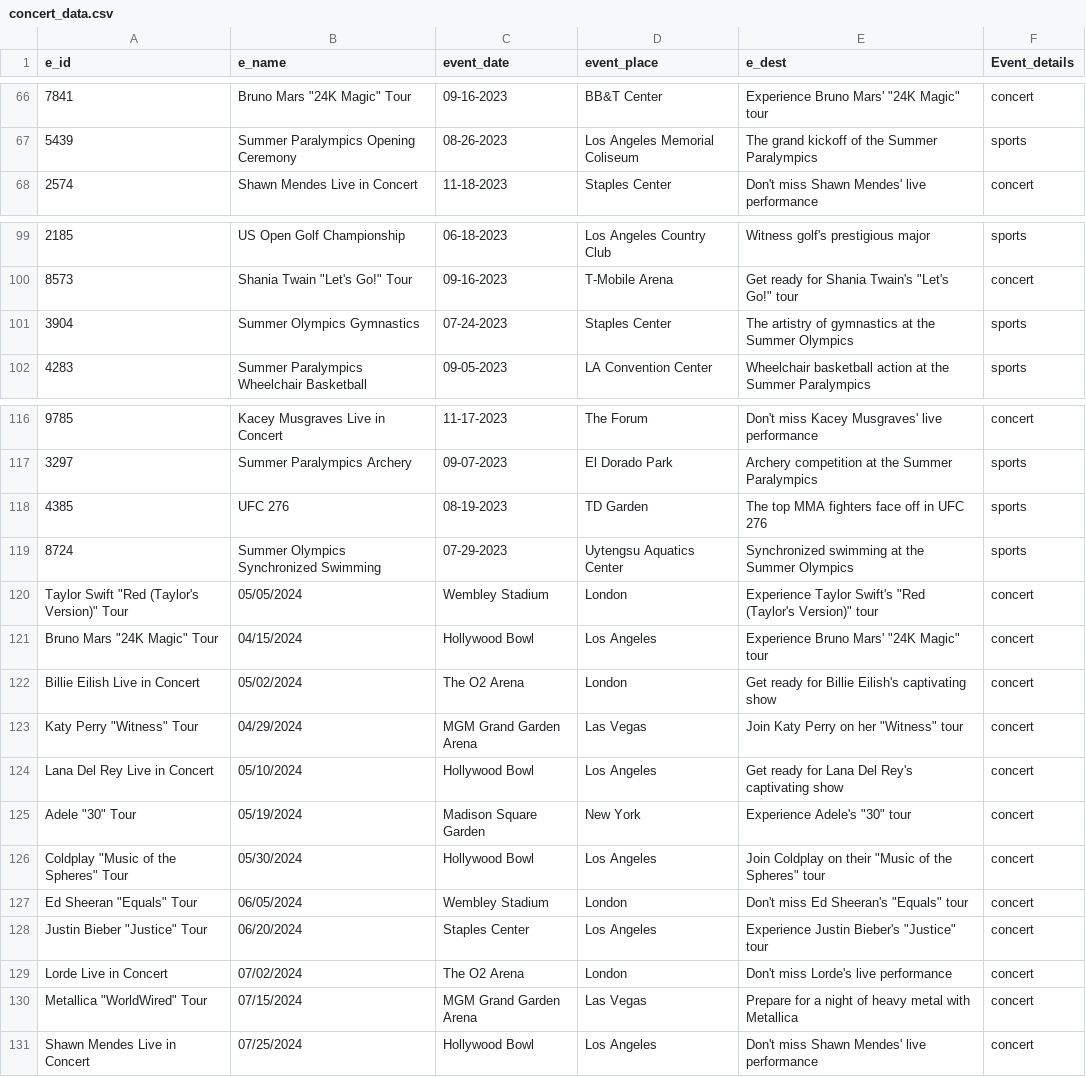
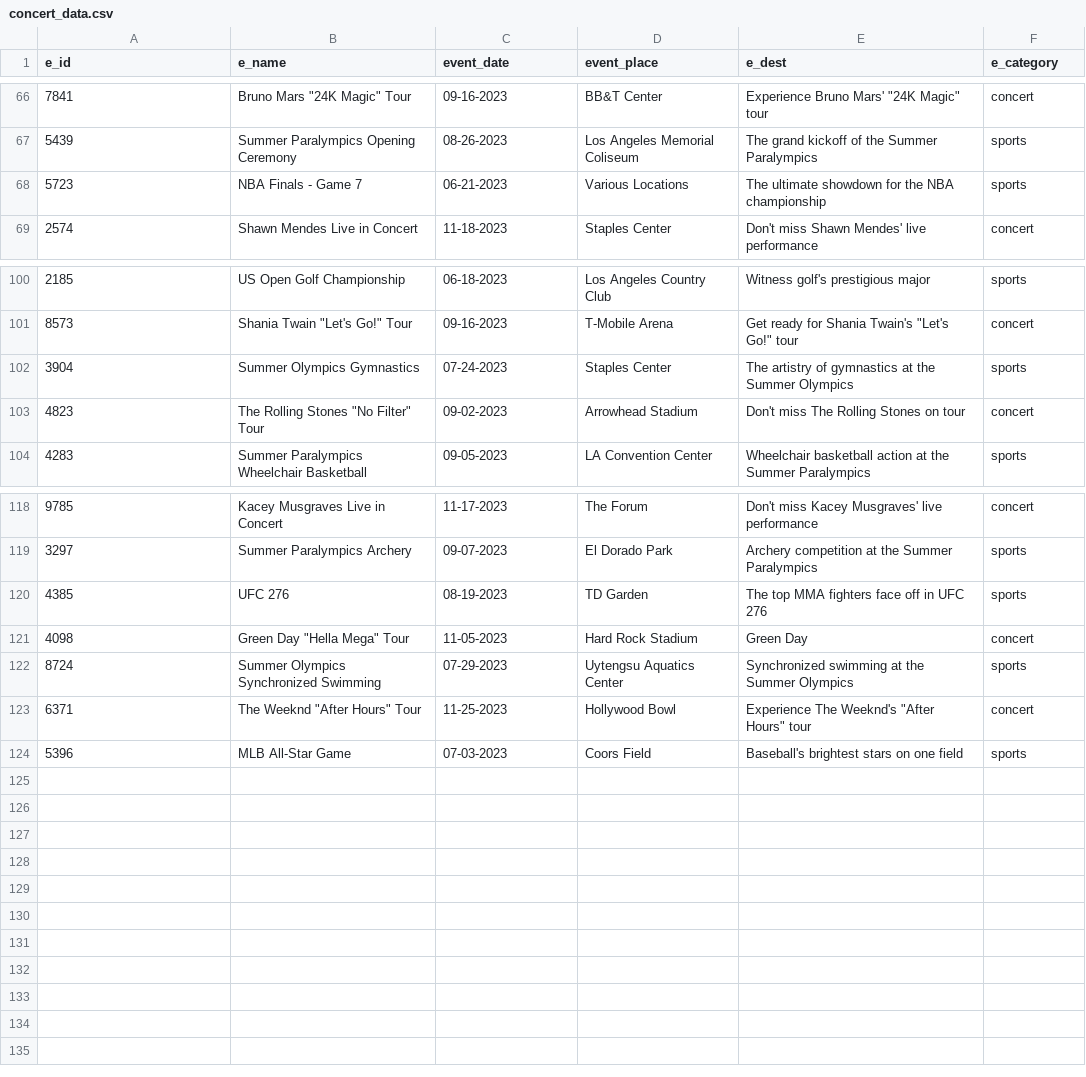
Before and after one commit to nav47neet/event_listing_platform, a CSV file: concert_data.csv, drawn as a sheet; only a part is shown, gaps mark what is left out; removed rows and columns are numbered as before the commit, all else as after; the diff names each change by its address in the sheet, - before the commit and + after, or states it on an @@ line.

```diff
--- a/concert_data.csv
+++ b/concert_data.csv
-F1: Event_details
+F1: e_category
+row 68: 5723 | NBA Finals - Game 7 | 06-21-2023 | Various Locations | The ultimate showdown for the NBA championship | sports
+row 103: 4823 | The Rolling Stones "No Filter" Tour | 09-02-2023 | Arrowhead Stadium | Don't miss The Rolling Stones on tour | concert
+row 121: 4098 | Green Day "Hella Mega" Tour | 11-05-2023 | Hard Rock Stadium | Green Day | concert
-row 120: Taylor Swift "Red (Taylor's Version)" Tour | 05/05/2024 | Wembley Stadium | London | Experience Taylor Swift's "Red (Taylor's Version)" tour | concert
-row 121: Bruno Mars "24K Magic" Tour | 04/15/2024 | Hollywood Bowl | Los Angeles | Experience Bruno Mars' "24K Magic" tour | concert
-row 122: Billie Eilish Live in Concert | 05/02/2024 | The O2 Arena | London | Get ready for Billie Eilish's captivating show | concert
-row 123: Katy Perry "Witness" Tour | 04/29/2024 | MGM Grand Garden Arena | Las Vegas | Join Katy Perry on her "Witness" tour | concert
-row 124: Lana Del Rey Live in Concert | 05/10/2024 | Hollywood Bowl | Los Angeles | Get ready for Lana Del Rey's captivating show | concert
-row 125: Adele "30" Tour | 05/19/2024 | Madison Square Garden | New York | Experience Adele's "30" tour | concert
-row 126: Coldplay "Music of the Spheres" Tour | 05/30/2024 | Hollywood Bowl | Los Angeles | Join Coldplay on their "Music of the Spheres" tour | concert
-row 127: Ed Sheeran "Equals" Tour | 06/05/2024 | Wembley Stadium | London | Don't miss Ed Sheeran's "Equals" tour | concert
-row 128: Justin Bieber "Justice" Tour | 06/20/2024 | Staples Center | Los Angeles | Experience Justin Bieber's "Justice" tour | concert
-row 129: Lorde Live in Concert | 07/02/2024 | The O2 Arena | London | Don't miss Lorde's live performance | concert
-row 130: Metallica "WorldWired" Tour | 07/15/2024 | MGM Grand Garden Arena | Las Vegas | Prepare for a night of heavy metal with Metallica | concert
-row 131: Shawn Mendes Live in Concert | 07/25/2024 | Hollywood Bowl | Los Angeles | Don't miss Shawn Mendes' live performance | concert
+row 123: 6371 | The Weeknd "After Hours" Tour | 11-25-2023 | Hollywood Bowl | Experience The Weeknd's "After Hours" tour | concert
+row 124: 5396 | MLB All-Star Game | 07-03-2023 | Coors Field | Baseball's brightest stars on one field | sports
```
Also changed, not shown: concert_data_temp.csv, 2 other files.
